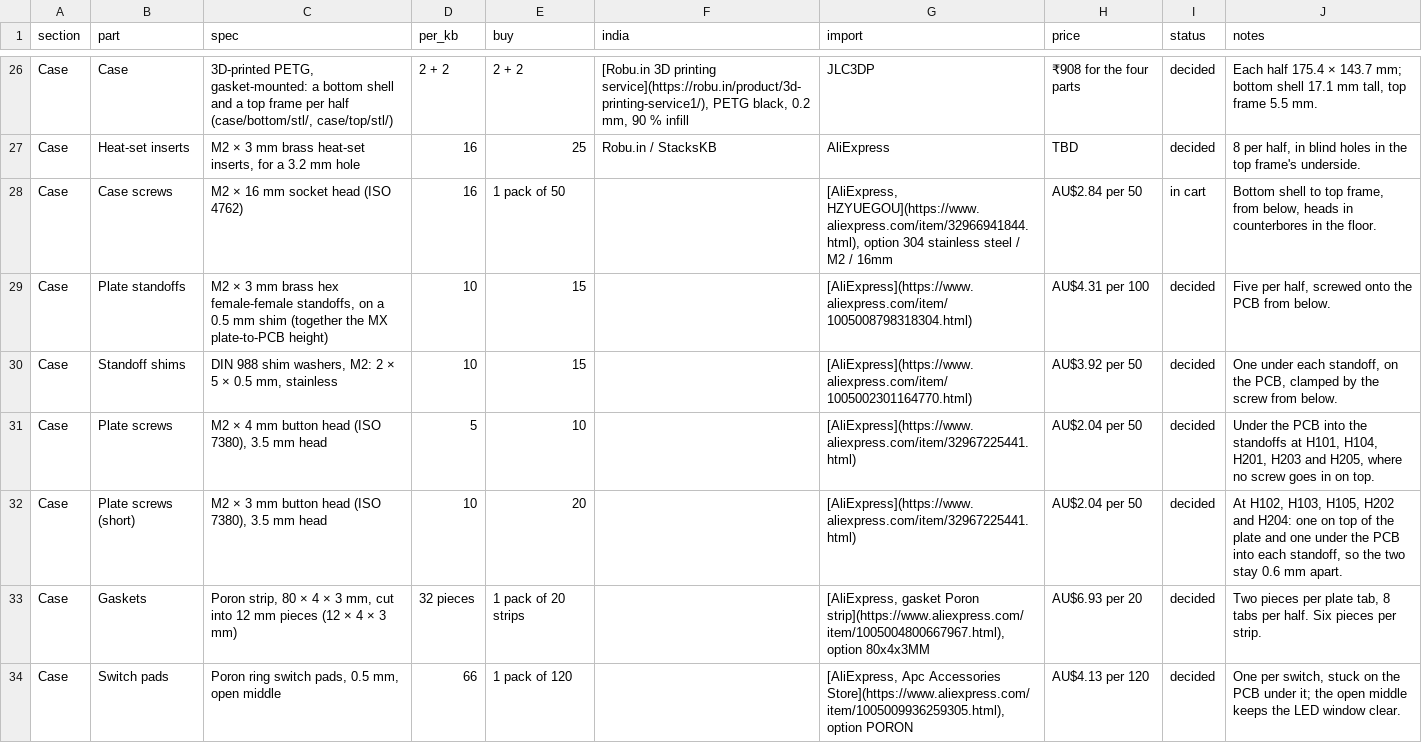
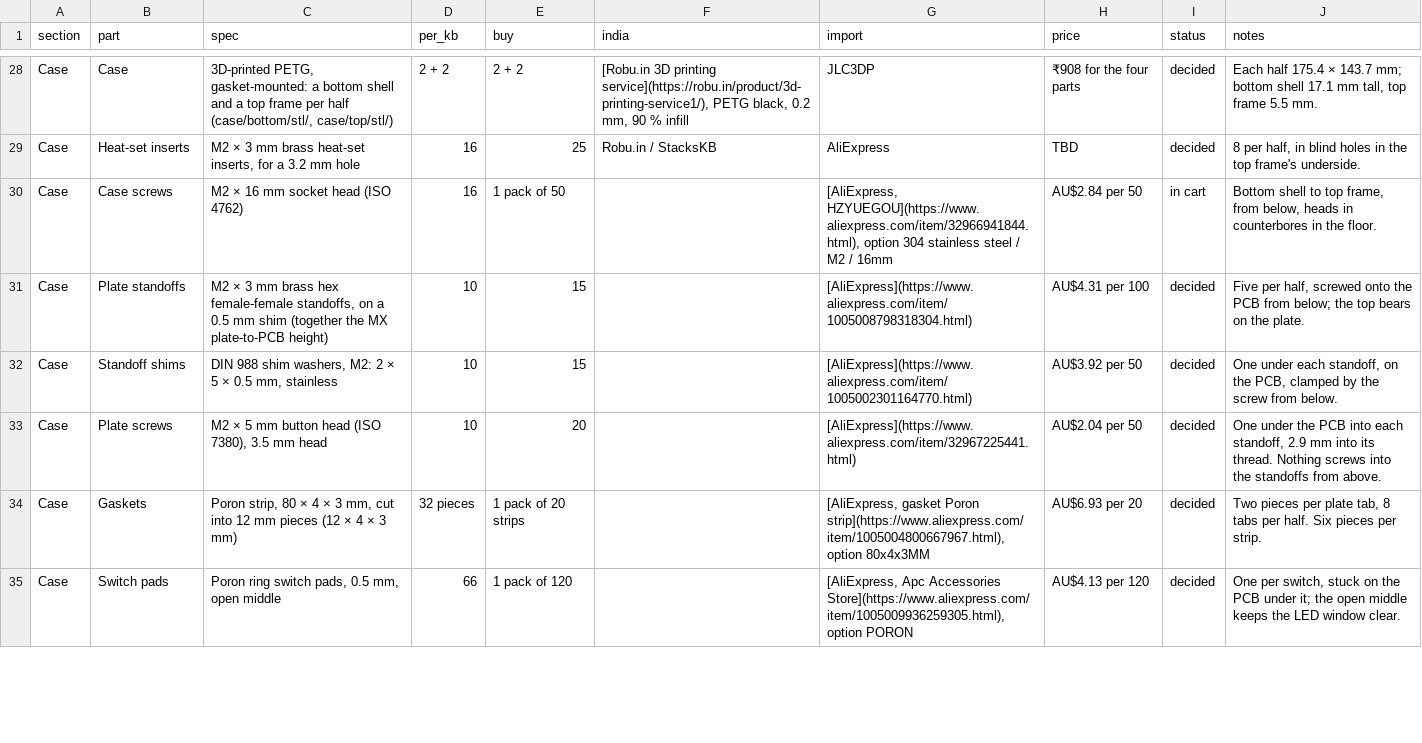
Before and after one commit to milindmadhukar/keygen, a CSV file: bom/bom.csv, drawn as a sheet; only a part is shown, gaps mark what is left out; the diff covers the shown part only.

Commit message:
Mount the OLED in the top frame and fix the plate fasteners and foam
The OLED module moves from the PCB into the top frame. Its glass sits in a
pocket under a 1.0 mm lip, 1.0 mm below the top surface, and its board on a
boss under the deck, located by four pegs through its corner holes whose
tips are melted over or glued. A Dupont lead from it plugs onto a 1x4
right-angle header in J101/J201, lying flat under the module, so the top
frame comes off without unsoldering. The module geometry now follows the
GME12864-11 drawing: glass centred, lit area 6.37 mm from the pin edge, the
flex cable round the far edge.

Each plate standoff takes one M2 x 5 screw from below, 2.9 mm into its
thread, and nothing from above; the switches hold the plate to the PCB.
The 2 mm plate foam is taped under the plate, notched for the switch
latches, so it damps the plate without pressing on the PCB.

The deck's narrow notches between keycap windows are cut away along
straight lines, and its edges are straight throughout.

Instructions, notes, BOM, checklist and the assembly drawings follow.

```diff
--- a/bom/bom.csv
+++ b/bom/bom.csv
@@ -28,6 +30,5 @@ Case,Heat-set inserts,"M2 × 3 mm brass heat-set inserts, for a 3.2 mm hole",16,
 Case,Case screws,M2 × 16 mm socket head (ISO 4762),16,1 pack of 50,,"[AliExpress, HZYUEGOU](https://www.aliexpress.com/item/32966941844.html), option 304 stainless steel / M2 / 16mm",AU$2.84 per 50,in cart,"Bottom shell to top frame, from below, heads in counterbores in the floor."
-Case,Plate standoffs,"M2 × 3 mm brass hex female-female standoffs, on a 0.5 mm shim (together the MX plate-to-PCB height)",10,15,,[AliExpress](https://www.aliexpress.com/item/1005008798318304.html),AU$4.31 per 100,decided,"Five per half, screwed onto the PCB from below."
+Case,Plate standoffs,"M2 × 3 mm brass hex female-female standoffs, on a 0.5 mm shim (together the MX plate-to-PCB height)",10,15,,[AliExpress](https://www.aliexpress.com/item/1005008798318304.html),AU$4.31 per 100,decided,"Five per half, screwed onto the PCB from below; the top bears on the plate."
 Case,Standoff shims,"DIN 988 shim washers, M2: 2 × 5 × 0.5 mm, stainless",10,15,,[AliExpress](https://www.aliexpress.com/item/1005002301164770.html),AU$3.92 per 50,decided,"One under each standoff, on the PCB, clamped by the screw from below."
-Case,Plate screws,"M2 × 4 mm button head (ISO 7380), 3.5 mm head",5,10,,[AliExpress](https://www.aliexpress.com/item/32967225441.html),AU$2.04 per 50,decided,"Under the PCB into the standoffs at H101, H104, H201, H203 and H205, where no screw goes in on top."
-Case,Plate screws (short),"M2 × 3 mm button head (ISO 7380), 3.5 mm head",10,20,,[AliExpress](https://www.aliexpress.com/item/32967225441.html),AU$2.04 per 50,decided,"At H102, H103, H105, H202 and H204: one on top of the plate and one under the PCB into each standoff, so the two stay 0.6 mm apart."
+Case,Plate screws,"M2 × 5 mm button head (ISO 7380), 3.5 mm head",10,20,,[AliExpress](https://www.aliexpress.com/item/32967225441.html),AU$2.04 per 50,decided,"One under the PCB into each standoff, 2.9 mm into its thread. Nothing screws into the standoffs from above."
 Case,Gaskets,"Poron strip, 80 × 4 × 3 mm, cut into 12 mm pieces (12 × 4 × 3 mm)",32 pieces,1 pack of 20 strips,,"[AliExpress, gasket Poron strip](https://www.aliexpress.com/item/1005004800667967.html), option 80x4x3MM",AU$6.93 per 20,decided,"Two pieces per plate tab, 8 tabs per half. Six pieces per strip."
```
Also changed, not shown: 2 added rows and 4 edited cells elsewhere in this file, 25 other files.
